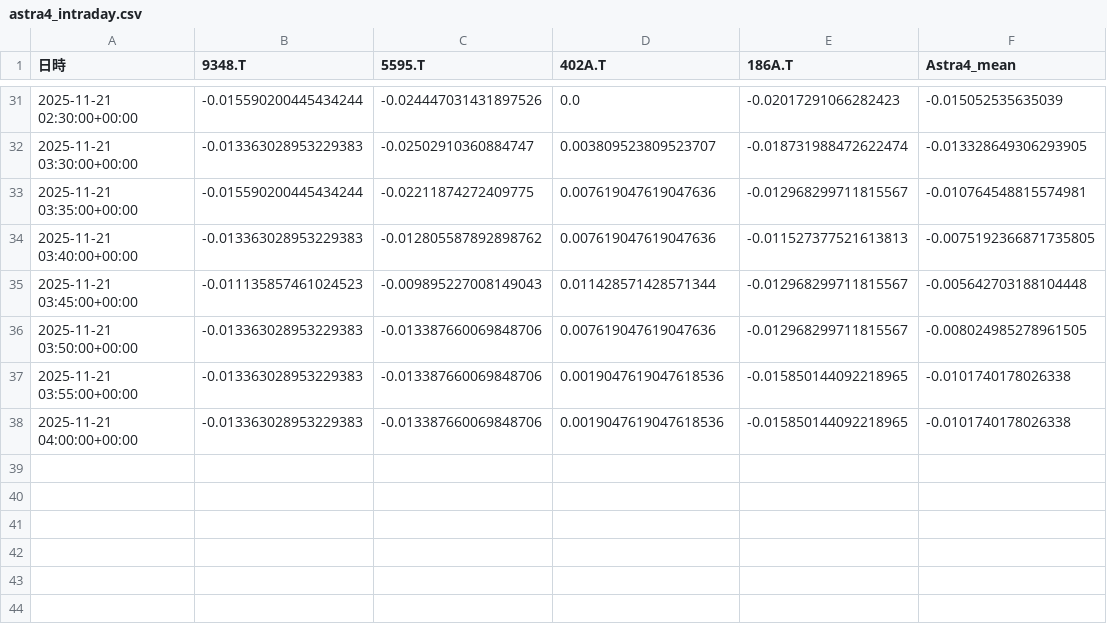
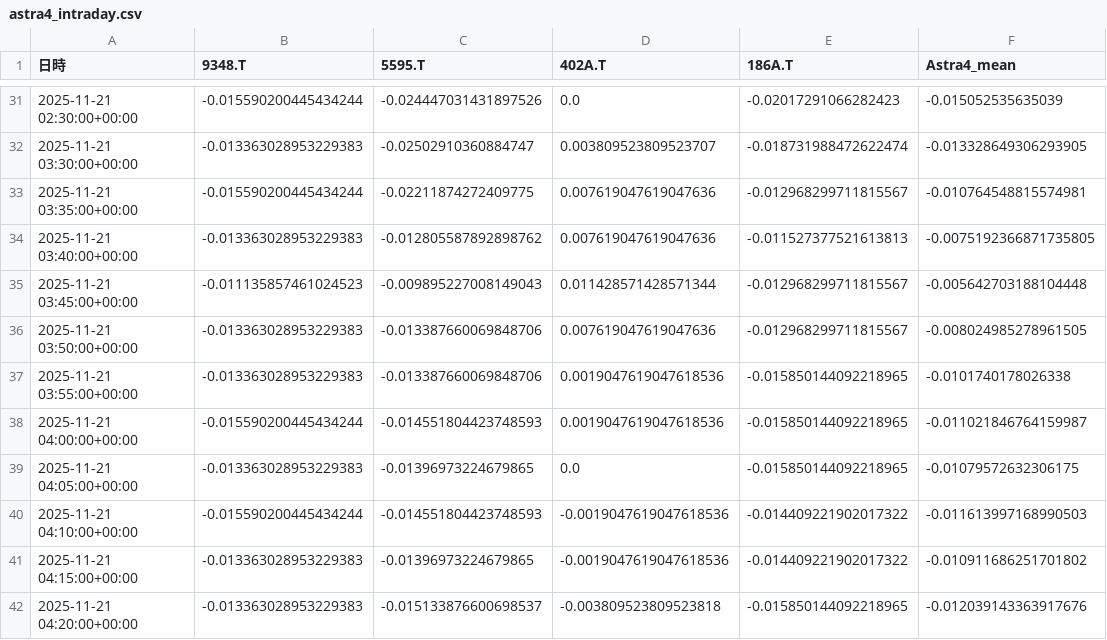
Before and after one commit to SakuraIndex/3_Sakura_Space, a CSV file: docs/outputs/astra4_intraday.csv, drawn as a sheet; only a part is shown, gaps mark what is left out.

```diff
--- a/docs/outputs/astra4_intraday.csv
+++ b/docs/outputs/astra4_intraday.csv
@@ -37,2 +37,6 @@
 2025-11-21 03:55:00+00:00,-0.013363028953229383,-0.013387660069848706,0.0019047619047618536,-0.015850144092218965,-0.0101740178026338
-2025-11-21 04:00:00+00:00,-0.013363028953229383,-0.013387660069848706,0.0019047619047618536,-0.015850144092218965,-0.0101740178026338
+2025-11-21 04:00:00+00:00,-0.015590200445434244,-0.014551804423748593,0.0019047619047618536,-0.015850144092218965,-0.011021846764159987
+2025-11-21 04:05:00+00:00,-0.013363028953229383,-0.01396973224679865,0.0,-0.015850144092218965,-0.01079572632306175
+2025-11-21 04:10:00+00:00,-0.015590200445434244,-0.014551804423748593,-0.0019047619047618536,-0.014409221902017322,-0.011613997168990503
+2025-11-21 04:15:00+00:00,-0.013363028953229383,-0.01396973224679865,-0.0019047619047618536,-0.014409221902017322,-0.010911686251701802
+2025-11-21 04:20:00+00:00,-0.013363028953229383,-0.015133876600698537,-0.003809523809523818,-0.015850144092218965,-0.012039143363917676
```
Also changed, not shown: 2 other files.
